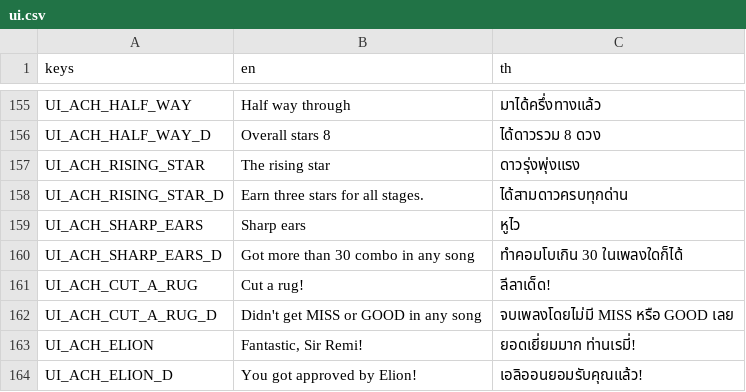
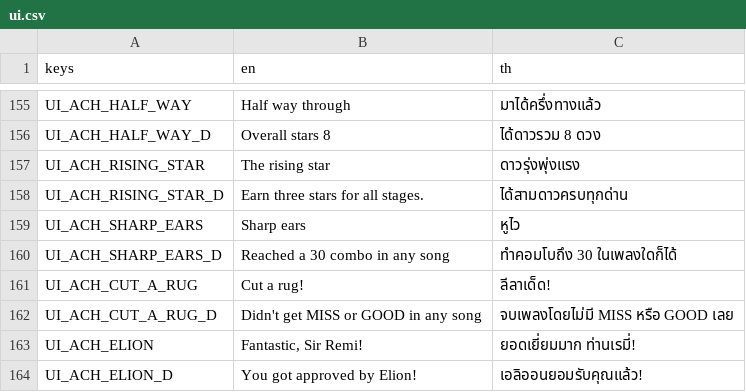
Before and after one commit to Pundharee6688091/remi-s-dancing-adventure, a CSV file: lang/ui.csv, drawn as a sheet; only a part is shown, gaps mark what is left out; the diff names each change by its address in the sheet, - before the commit and + after, or states it on an @@ line.

```diff
--- a/lang/ui.csv
+++ b/lang/ui.csv
-B160 (en): Got more than 30 combo in any song
+B160 (en): Reached a 30 combo in any song
-C160 (th): ทำคอมโบเกิน 30 ในเพลงใดก็ได้
+C160 (th): ทำคอมโบถึง 30 ในเพลงใดก็ได้
```
